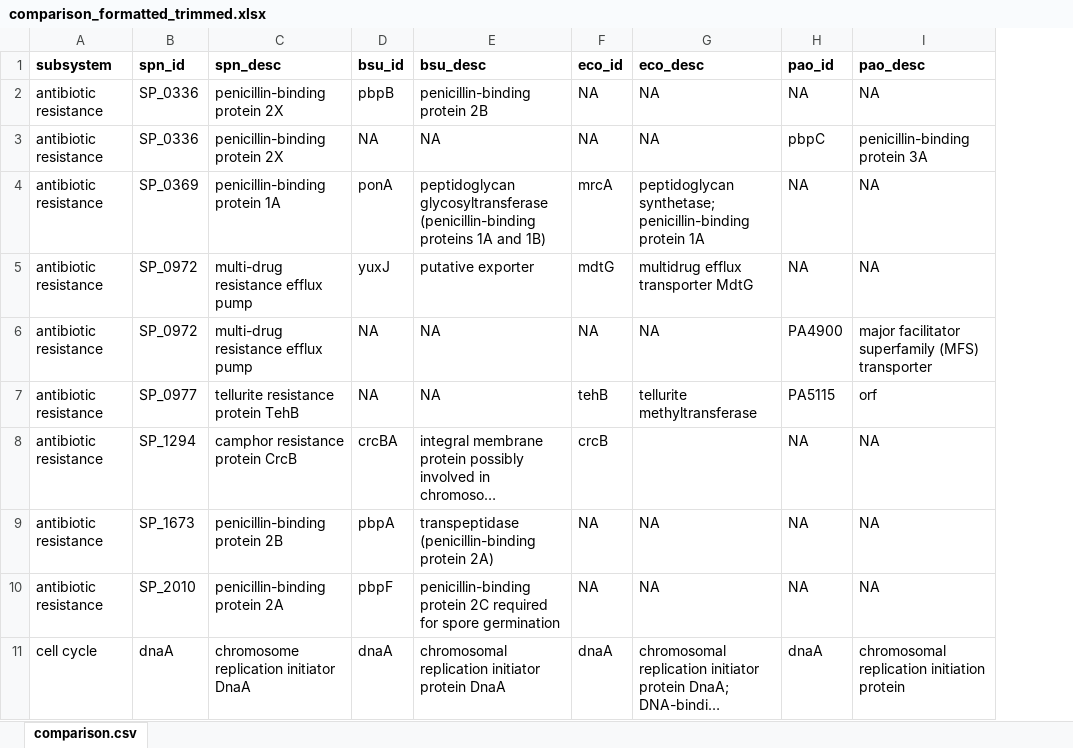
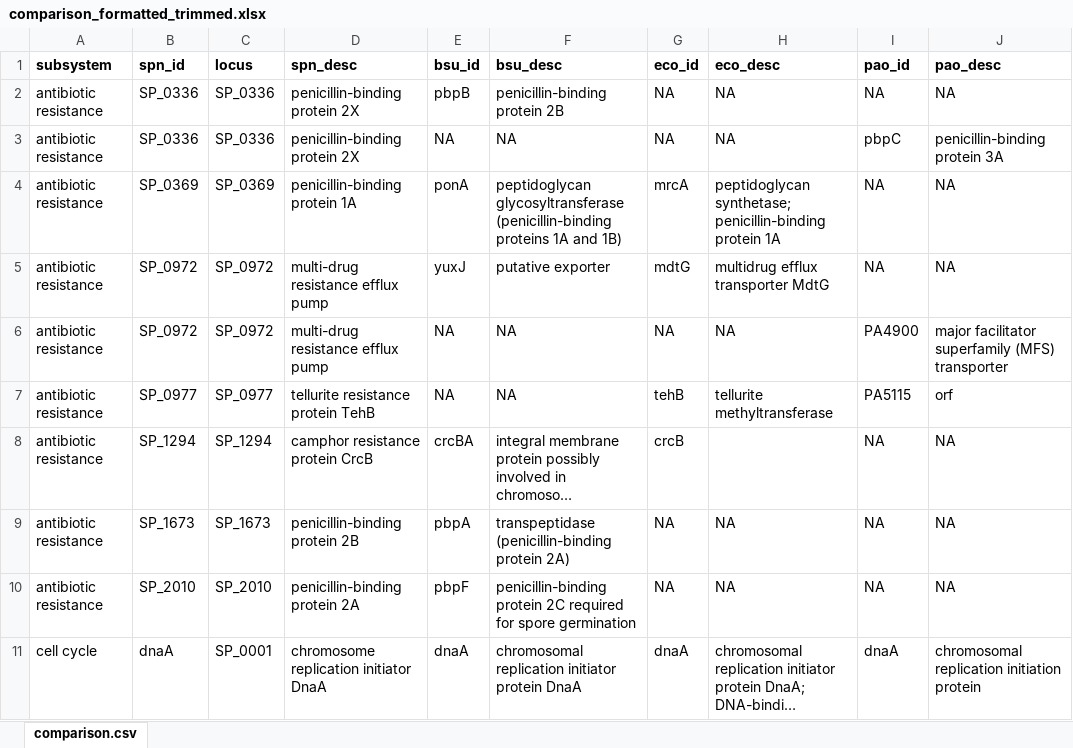
Before and after one commit to streppneumo/isp, an Excel workbook: biocyc/comparison/comparison_formatted_trimmed.xlsx, sheet comparison.csv, drawn as a sheet; only a part is shown; long unchanged cells end in …; values as stored, in another font and other column widths than the file's, no borders; the diff names each change by its address in the sheet, - before the commit and + after, or states it on an @@ line.

```diff
--- a/biocyc/comparison/comparison_formatted_trimmed.xlsx (sheet comparison.csv)
+++ b/biocyc/comparison/comparison_formatted_trimmed.xlsx (sheet comparison.csv)
+column C (locus), rows 2-11: SP_0336 | SP_0336 | SP_0369 | SP_0972 | SP_0972 | SP_0977 | SP_1294 | SP_1673 | SP_2010 | SP_0001
```
Also changed, not shown: 3 other files.
